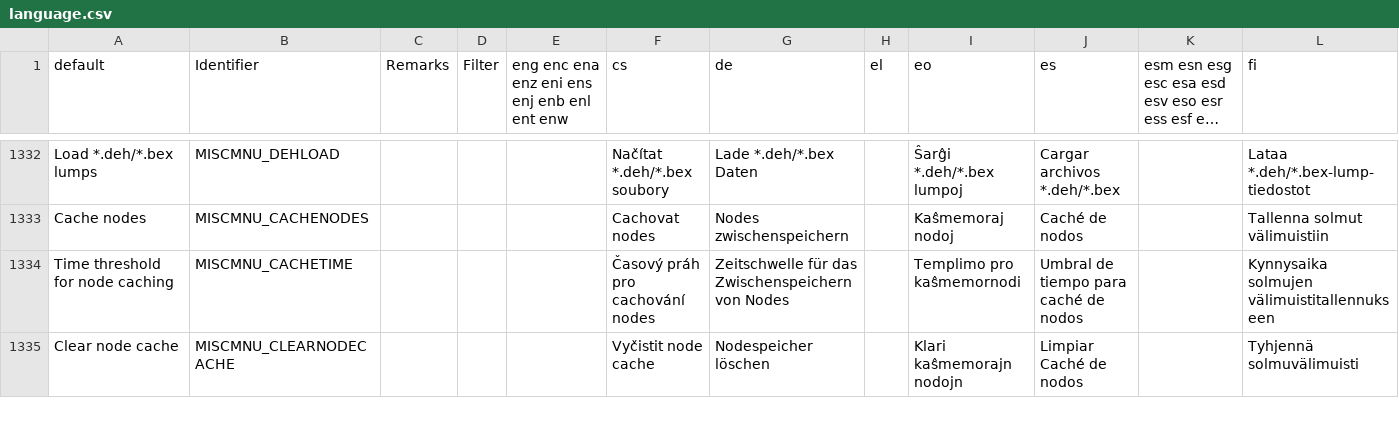
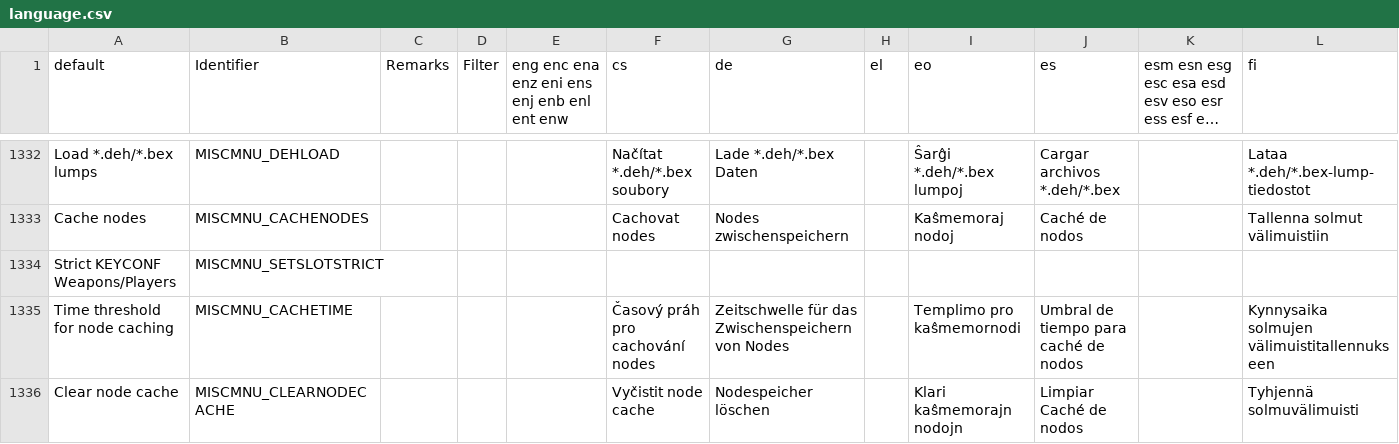
Before and after one commit to ZDoom/qzdoom, a CSV file: wadsrc/static/language.csv, drawn as a sheet; only a part is shown, gaps mark what is left out; long unchanged cells end in …; rows hold the shown columns only; the diff names each change by its address in the sheet, - before the commit and + after, or states it on an @@ line.

Commit message:
Re-merged EdTheBat's submission now that the language file has been fixed.

```diff
--- a/wadsrc/static/language.csv
+++ b/wadsrc/static/language.csv
+row 1334: Strict KEYCONF Weapons/Players | MISCMNU_SETSLOTSTRICT
```
Also changed, not shown: 3 other files.
